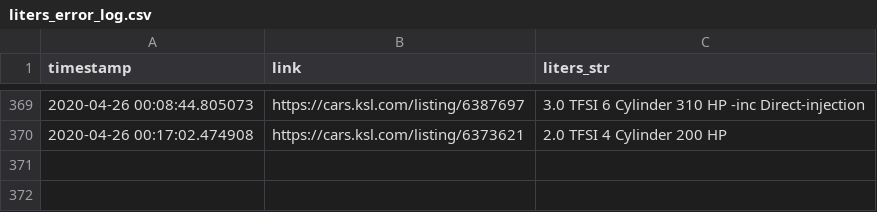
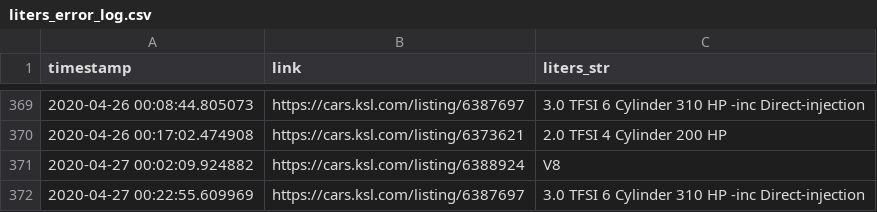
Before and after one commit to taylorch626/automodeals, a CSV file: errors/liters_error_log.csv, drawn as a sheet; only a part is shown, gaps mark what is left out.

Commit message:
More liters string parsing errors added to error log

```diff
--- a/errors/liters_error_log.csv
+++ b/errors/liters_error_log.csv
@@ -370 +370,3 @@ timestamp,link,liters_str
 2020-04-26 00:17:02.474908,https://cars.ksl.com/listing/6373621,2.0 TFSI 4 Cylinder 200 HP
+2020-04-27 00:02:09.924882,https://cars.ksl.com/listing/6388924,V8
+2020-04-27 00:22:55.609969,https://cars.ksl.com/listing/6387697,3.0 TFSI 6 Cylinder 310 HP -inc Direct-injection
```
